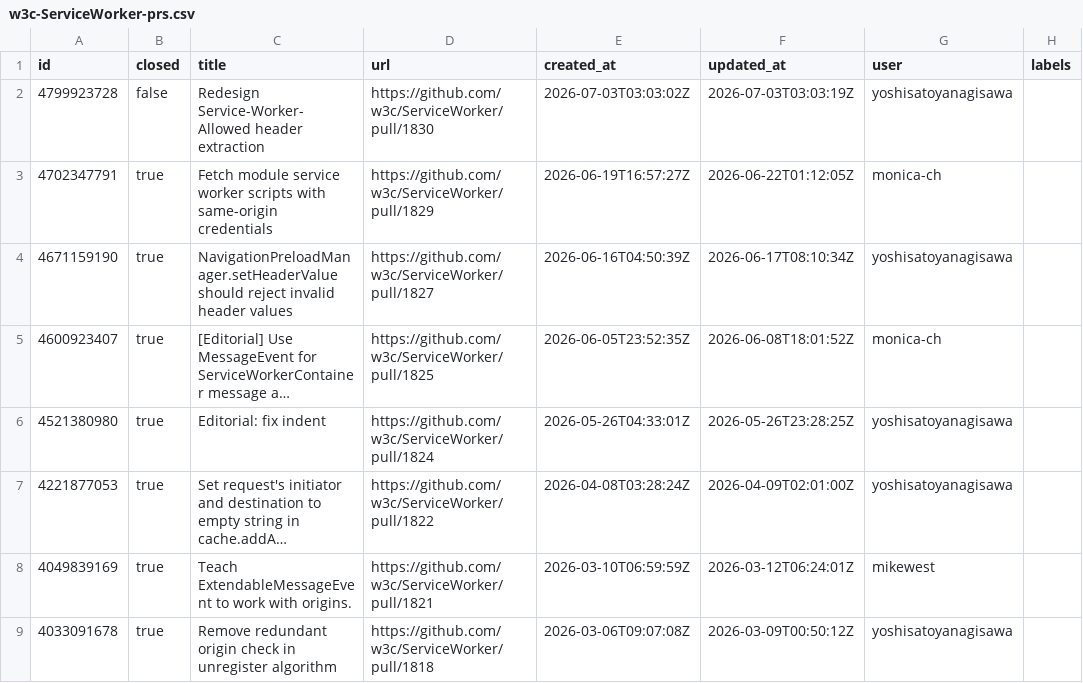
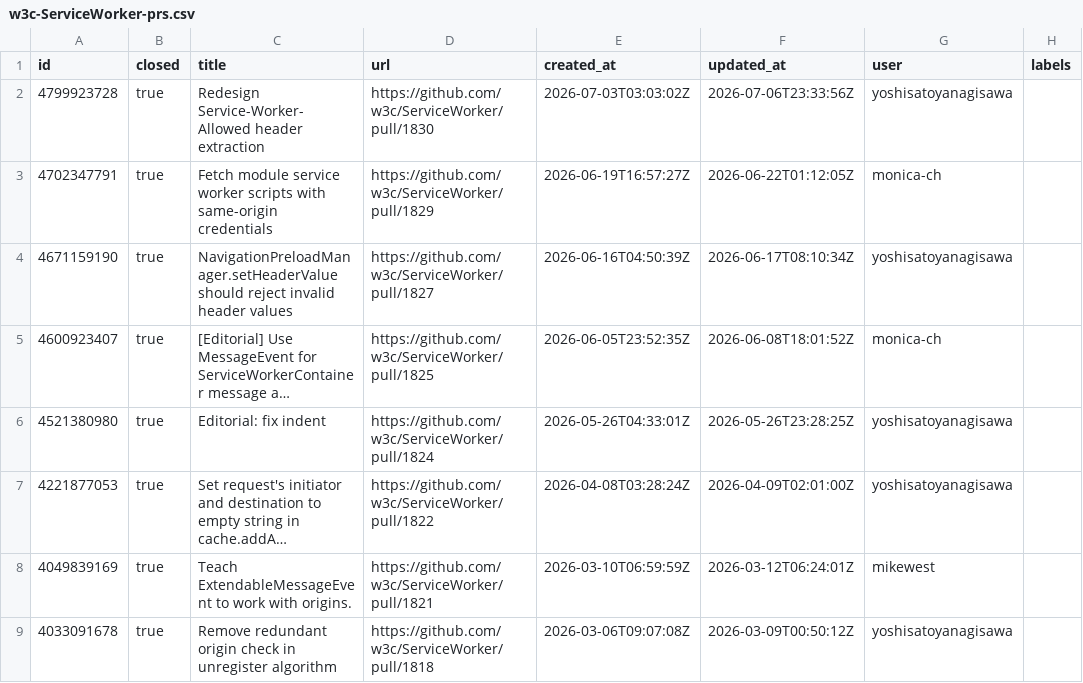
Before and after one commit to hsinyi/compat-utils, a CSV file: output/w3c-ServiceWorker-prs.csv, drawn as a sheet; only a part is shown; long unchanged cells end in …; the diff names each change by its address in the sheet, - before the commit and + after, or states it on an @@ line.

```diff
--- a/output/w3c-ServiceWorker-prs.csv
+++ b/output/w3c-ServiceWorker-prs.csv
-B2 (closed): false
+B2 (closed): true
-F2 (updated_at): 2026-07-03T03:03:19Z
+F2 (updated_at): 2026-07-06T23:33:56Z
```
Also changed, not shown: output/w3c-ServiceWorker.csv, output/whatwg-html-prs.csv, 2 other files.
